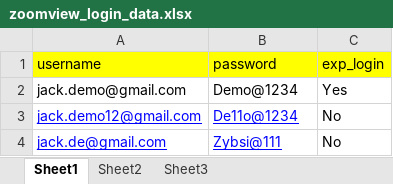
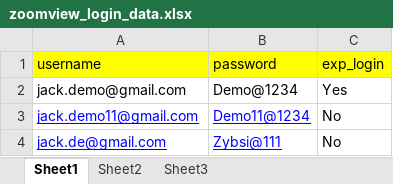
Before and after one commit to tulasiram3786/ZoomView-SaaS, an Excel workbook: test_data/zoomview_login_data.xlsx, sheet Sheet1, drawn as a sheet; values as stored, in another font and other column widths than the file's, no borders; the diff names each change by its address in the sheet, - before the commit and + after, or states it on an @@ line.

Commit message:
test

```diff
--- a/test_data/zoomview_login_data.xlsx (sheet Sheet1)
+++ b/test_data/zoomview_login_data.xlsx (sheet Sheet1)
-A3 (username): jack.demo12@gmail.com
+A3 (username): jack.demo11@gmail.com
-B3 (password): De11o@1234
+B3 (password): Demo11@1234
```
Also changed, not shown: 24 other files.
